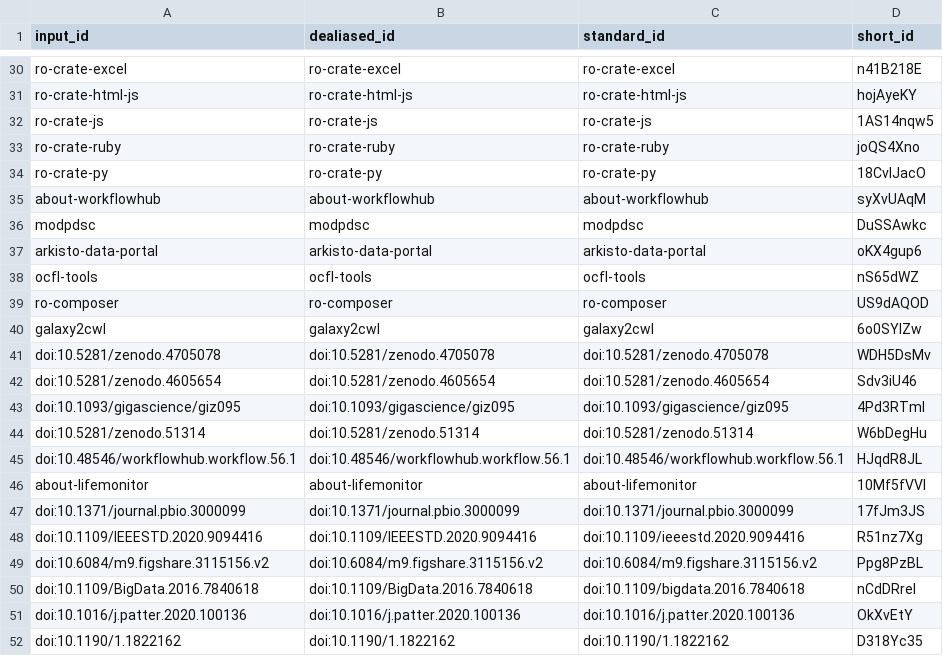
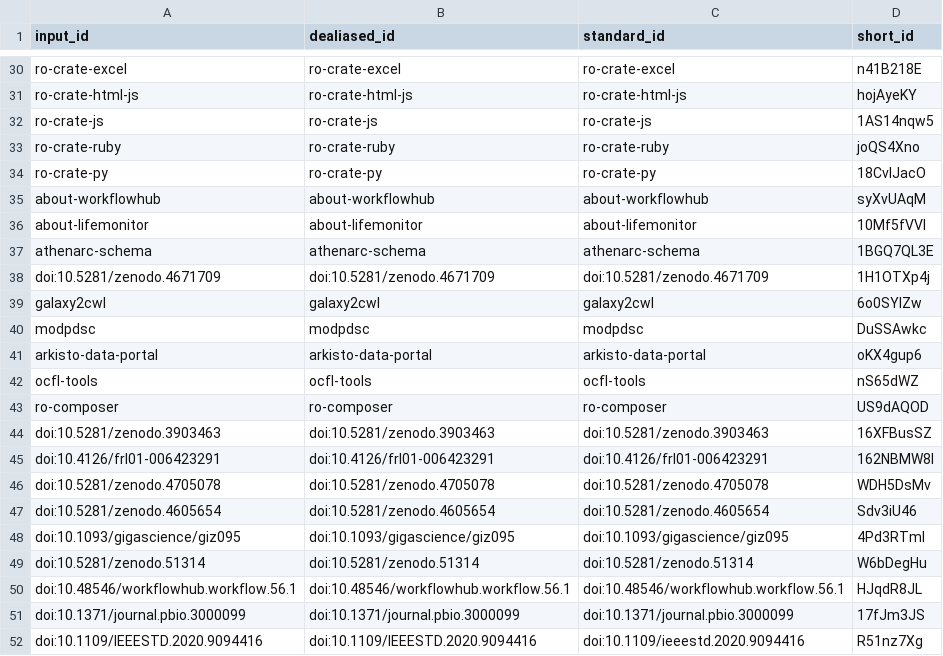
Before and after one commit to stain/ro-crate-paper, a TSV file: citations.tsv, drawn as a sheet; only a part is shown, gaps mark what is left out; the shorter side is filled out with more unchanged rows.

Commit message:
citation for SCHeMa [ci skip]
This build is based on
https://github.com/stain/ro-crate-paper/commit/a788872e13b290d663b1dd746cc6b68c50fb8c4e.

This commit was created by the following CI build and job:
https://github.com/stain/ro-crate-paper/commit/a788872e13b290d663b1dd746cc6b68c50fb8c4e/checks
https://github.com/stain/ro-crate-paper/runs/828695059

```diff
--- a/citations.tsv
+++ b/citations.tsv
@@ -35,2 +35,6 @@ ro-crate-py	ro-crate-py	ro-crate-py	18CvIJacO
 about-workflowhub	about-workflowhub	about-workflowhub	syXvUAqM
+about-lifemonitor	about-lifemonitor	about-lifemonitor	10Mf5fVVl
+athenarc-schema	athenarc-schema	athenarc-schema	1BGQ7QL3E
+doi:10.5281/zenodo.4671709	doi:10.5281/zenodo.4671709	doi:10.5281/zenodo.4671709	1H1OTXp4j
+galaxy2cwl	galaxy2cwl	galaxy2cwl	6o0SYlZw
 modpdsc	modpdsc	modpdsc	DuSSAwkc
@@ -39,3 +43,4 @@ ocfl-tools	ocfl-tools	ocfl-tools	nS65dWZ
 ro-composer	ro-composer	ro-composer	US9dAQOD
-galaxy2cwl	galaxy2cwl	galaxy2cwl	6o0SYlZw
+doi:10.5281/zenodo.3903463	doi:10.5281/zenodo.3903463	doi:10.5281/zenodo.3903463	16XFBusSZ
+doi:10.4126/frl01-006423291	doi:10.4126/frl01-006423291	doi:10.4126/frl01-006423291	162NBMW8l
 doi:10.5281/zenodo.4705078	doi:10.5281/zenodo.4705078	doi:10.5281/zenodo.4705078	WDH5DsMv
@@ -45,3 +50,2 @@ doi:10.5281/zenodo.51314	doi:10.5281/zenodo.51314	doi:10.5281/zenodo.51314	W6bDe
 doi:10.48546/workflowhub.workflow.56.1	doi:10.48546/workflowhub.workflow.56.1	doi:10.48546/workflowhub.workflow.56.1	HJqdR8JL
-about-lifemonitor	about-lifemonitor	about-lifemonitor	10Mf5fVVl
 doi:10.1371/journal.pbio.3000099	doi:10.1371/journal.pbio.3000099	doi:10.1371/journal.pbio.3000099	17fJm3JS
```
Also changed, not shown: 7 other files.
